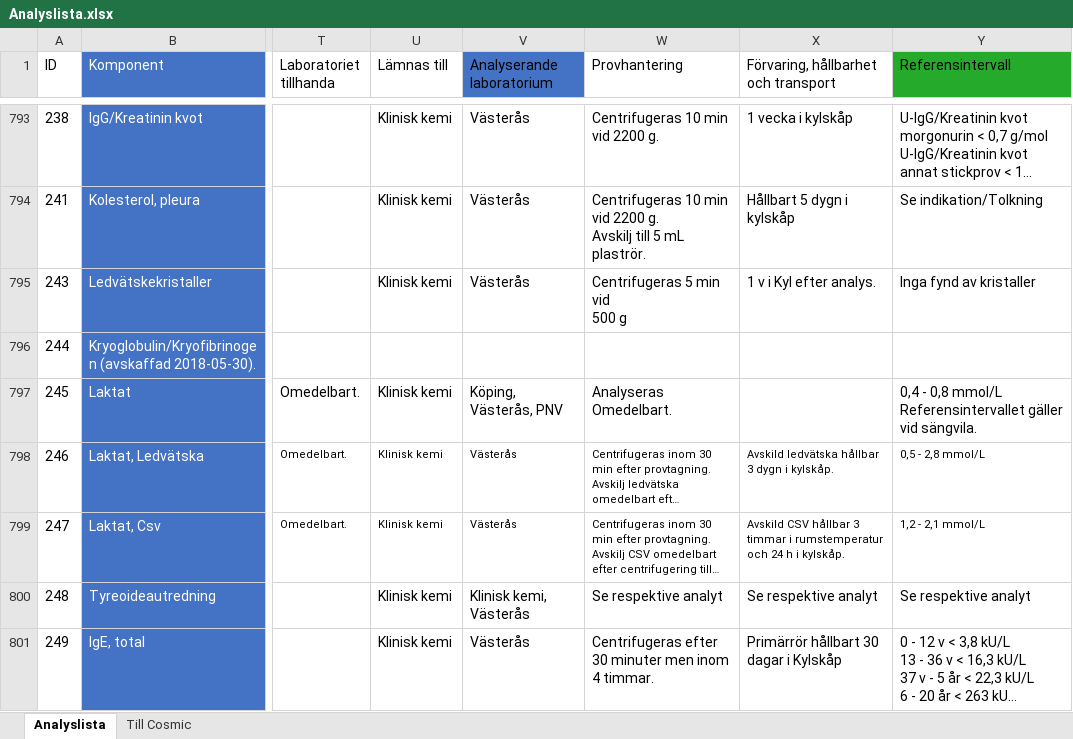
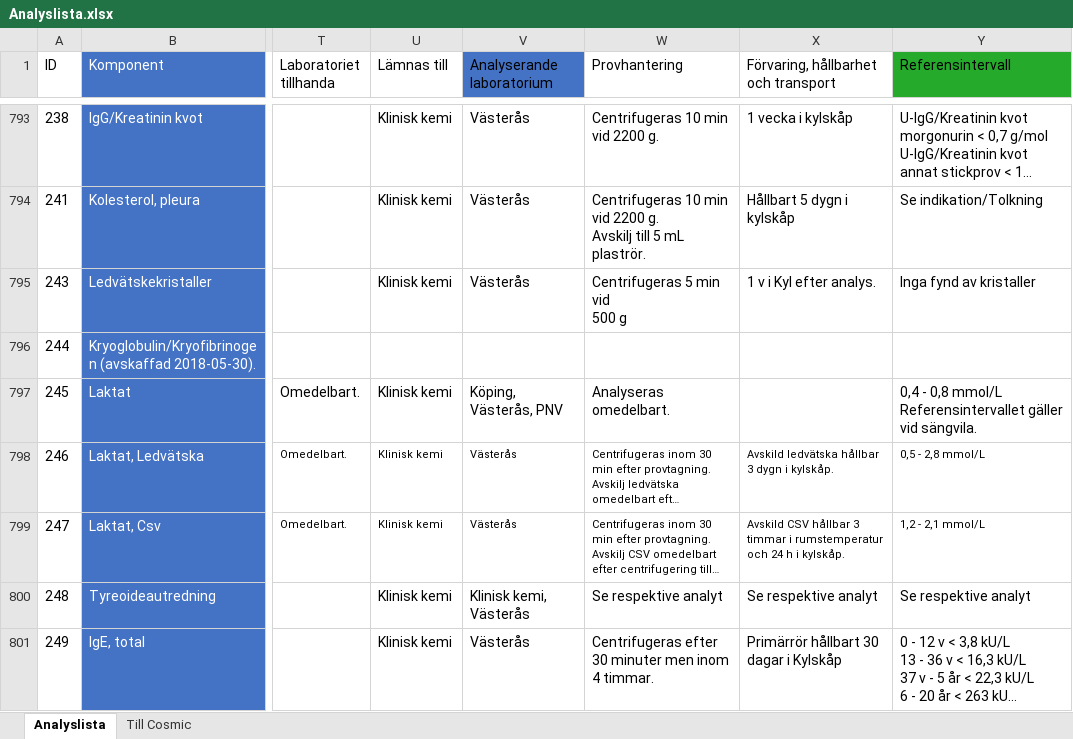
Before and after one commit to LabVastmanland/methodlist, an Excel workbook: data/Analyslista.xlsx, sheet Analyslista, drawn as a sheet; only a part is shown, gaps mark what is left out; long unchanged cells end in …; values as stored, in another font and other column widths than the file's, no borders; table styles not drawn; the diff covers the shown part only; the diff names each change by its address in the sheet, - before the commit and + after, or states it on an @@ line.

Commit message:
Add files via upload

```diff
--- a/data/Analyslista.xlsx (sheet Analyslista)
+++ b/data/Analyslista.xlsx (sheet Analyslista)
-W797 (Provhantering): Analyseras Omedelbart.
+W797 (Provhantering): Analyseras omedelbart.
```
Also changed, not shown: 19 edited cells elsewhere in this sheet, sheet Till Cosmic, hidden cells.
